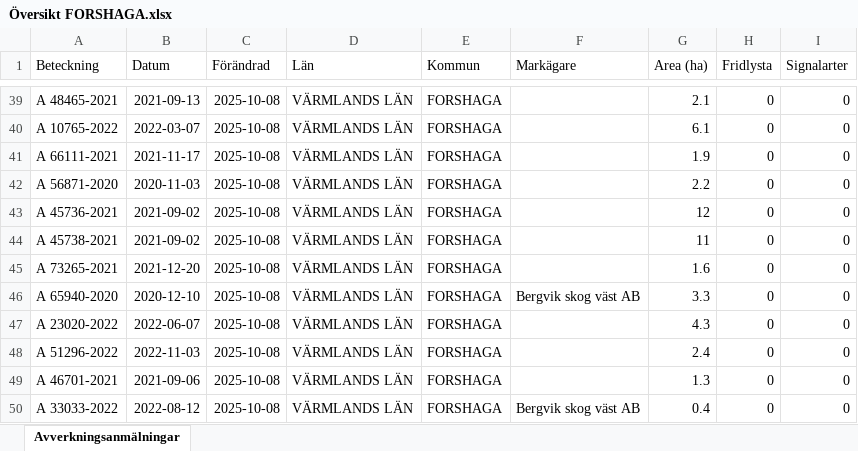
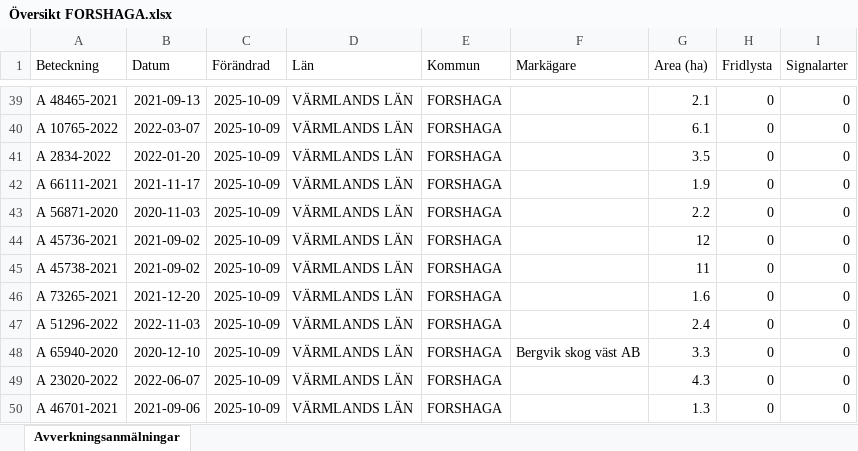
Before and after one commit to klasma/Logging_1763, an Excel workbook: Översikt FORSHAGA.xlsx, sheet Avverkningsanmälningar, drawn as a sheet; only a part is shown, gaps mark what is left out; values as stored, in another font and other column widths than the file's, no borders; the diff covers the shown part only; the diff names each change by its address in the sheet, - before the commit and + after, or states it on an @@ line.

```diff
--- a/Översikt FORSHAGA.xlsx (sheet Avverkningsanmälningar)
+++ b/Översikt FORSHAGA.xlsx (sheet Avverkningsanmälningar)
-C39:C50 (Förändrad): 2025-10-08
+C39:C50 (Förändrad): 2025-10-09
-A41 (Beteckning): A 66111-2021
+A41 (Beteckning): A 2834-2022
-B41 (Datum): 2021-11-17
+B41 (Datum): 2022-01-20
-G41 (Area (ha)): 1.9
+G41 (Area (ha)): 3.5
-A42 (Beteckning): A 56871-2020
+A42 (Beteckning): A 66111-2021
-B42 (Datum): 2020-11-03
+B42 (Datum): 2021-11-17
-G42 (Area (ha)): 2.2
+G42 (Area (ha)): 1.9
-A43 (Beteckning): A 45736-2021
+A43 (Beteckning): A 56871-2020
-B43 (Datum): 2021-09-02
+B43 (Datum): 2020-11-03
-G43 (Area (ha)): 12
+G43 (Area (ha)): 2.2
-A44 (Beteckning): A 45738-2021
+A44 (Beteckning): A 45736-2021
-G44 (Area (ha)): 11
+G44 (Area (ha)): 12
-A45 (Beteckning): A 73265-2021
+A45 (Beteckning): A 45738-2021
-B45 (Datum): 2021-12-20
+B45 (Datum): 2021-09-02
-G45 (Area (ha)): 1.6
+G45 (Area (ha)): 11
-A46 (Beteckning): A 65940-2020
+A46 (Beteckning): A 73265-2021
-B46 (Datum): 2020-12-10
+B46 (Datum): 2021-12-20
-F46 (Markägare): Bergvik skog väst AB
+F46 (Markägare): (empty)
-G46 (Area (ha)): 3.3
+G46 (Area (ha)): 1.6
-A47 (Beteckning): A 23020-2022
+A47 (Beteckning): A 51296-2022
-B47 (Datum): 2022-06-07
+B47 (Datum): 2022-11-03
-G47 (Area (ha)): 4.3
+G47 (Area (ha)): 2.4
-A48 (Beteckning): A 51296-2022
+A48 (Beteckning): A 65940-2020
-B48 (Datum): 2022-11-03
+B48 (Datum): 2020-12-10
-F48 (Markägare): (empty)
+F48 (Markägare): Bergvik skog väst AB
-G48 (Area (ha)): 2.4
+G48 (Area (ha)): 3.3
-A49 (Beteckning): A 46701-2021
+A49 (Beteckning): A 23020-2022
-B49 (Datum): 2021-09-06
+B49 (Datum): 2022-06-07
-G49 (Area (ha)): 1.3
+G49 (Area (ha)): 4.3
-A50 (Beteckning): A 33033-2022
+A50 (Beteckning): A 46701-2021
-B50 (Datum): 2022-08-12
+B50 (Datum): 2021-09-06
-F50 (Markägare): Bergvik skog väst AB
+F50 (Markägare): (empty)
-G50 (Area (ha)): 0.4
+G50 (Area (ha)): 1.3
```
Also changed, not shown: 1063 edited cells elsewhere in this sheet, artfynd/A 14114-2022 artfynd.xlsx, artfynd/A 35334-2024 artfynd.xlsx, 57 other files.
